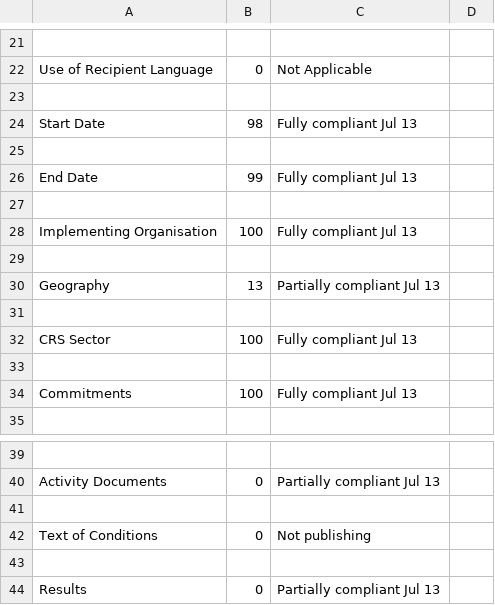
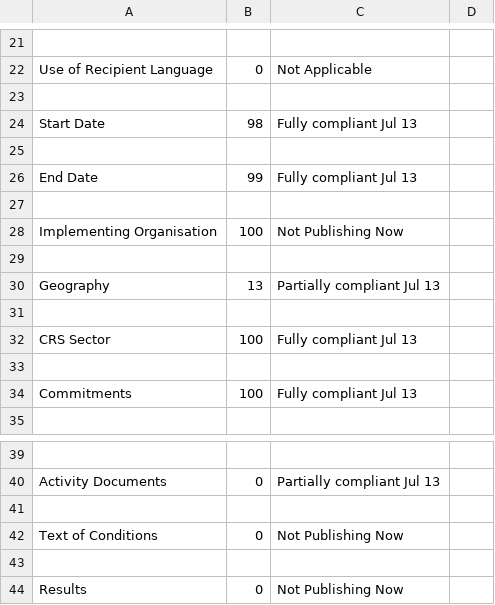
Before and after one commit to Bjwebb/IATI-Annual-Report-Data, a CSV file: European Commission – Service for Foreign Policy Instruments.csv, drawn as a sheet; only a part is shown, gaps mark what is left out.

```diff
--- a/European Commission – Service for Foreign Policy Instruments.csv
+++ b/European Commission – Service for Foreign Policy Instruments.csv
@@ -27,3 +27,3 @@ End Date,99,Fully compliant Jul 13,
 ,,,
-Implementing Organisation,100,Fully compliant Jul 13,
+Implementing Organisation,100,Not Publishing Now,
 ,,,
@@ -41,4 +41,4 @@ Activity Documents,0,Partially compliant Jul 13,
 ,,,
-Text of Conditions,0,Not publishing,
+Text of Conditions,0,Not Publishing Now,
 ,,,
-Results,0,Partially compliant Jul 13,
+Results,0,Not Publishing Now,
```
Also changed, not shown: European Commission – Development and Cooperation-EuropeAid.csv.
